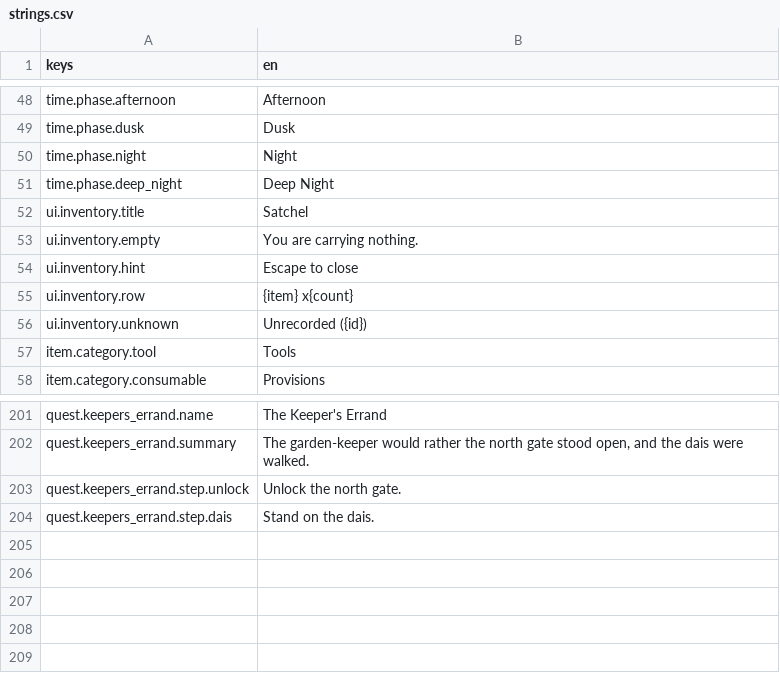
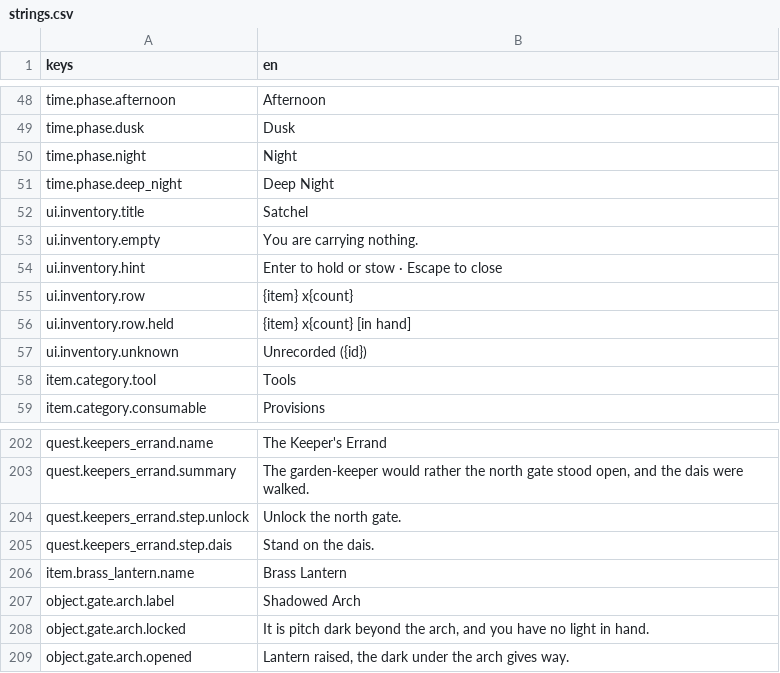
Before and after one commit to Raiyan-Bashar-29/HD-2D-game-base-non-combat-, a CSV file: localization/strings.csv, drawn as a sheet; only a part is shown, gaps mark what is left out.

```diff
--- a/localization/strings.csv
+++ b/localization/strings.csv
@@ -53,4 +53,5 @@ ui.inventory.title,Satchel
 ui.inventory.empty,You are carrying nothing.
-ui.inventory.hint,Escape to close
+ui.inventory.hint,Enter to hold or stow  ·  Escape to close
 ui.inventory.row,{item}  x{count}
+ui.inventory.row.held,{item}  x{count}   [in hand]
 ui.inventory.unknown,Unrecorded ({id})
@@ -204 +205,5 @@ quest.keepers_errand.step.unlock,Unlock the north gate.
 quest.keepers_errand.step.dais,Stand on the dais.
+item.brass_lantern.name,Brass Lantern
+object.gate.arch.label,Shadowed Arch
+object.gate.arch.locked,"It is pitch dark beyond the arch, and you have no light in hand."
+object.gate.arch.opened,"Lantern raised, the dark under the arch gives way."
```
Also changed, not shown: 28 other files.
